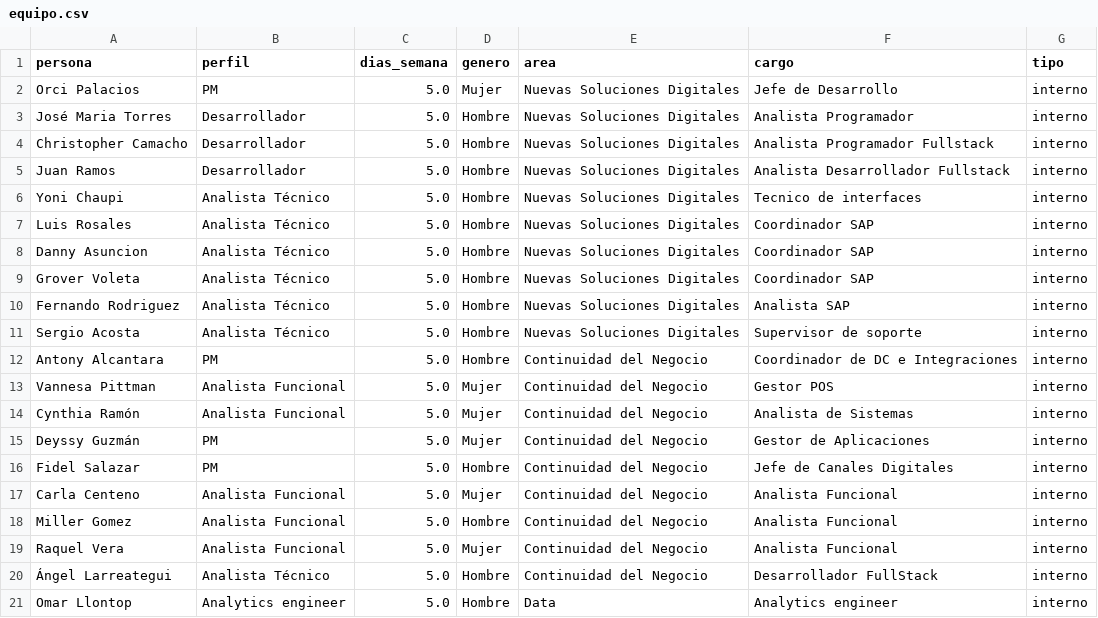
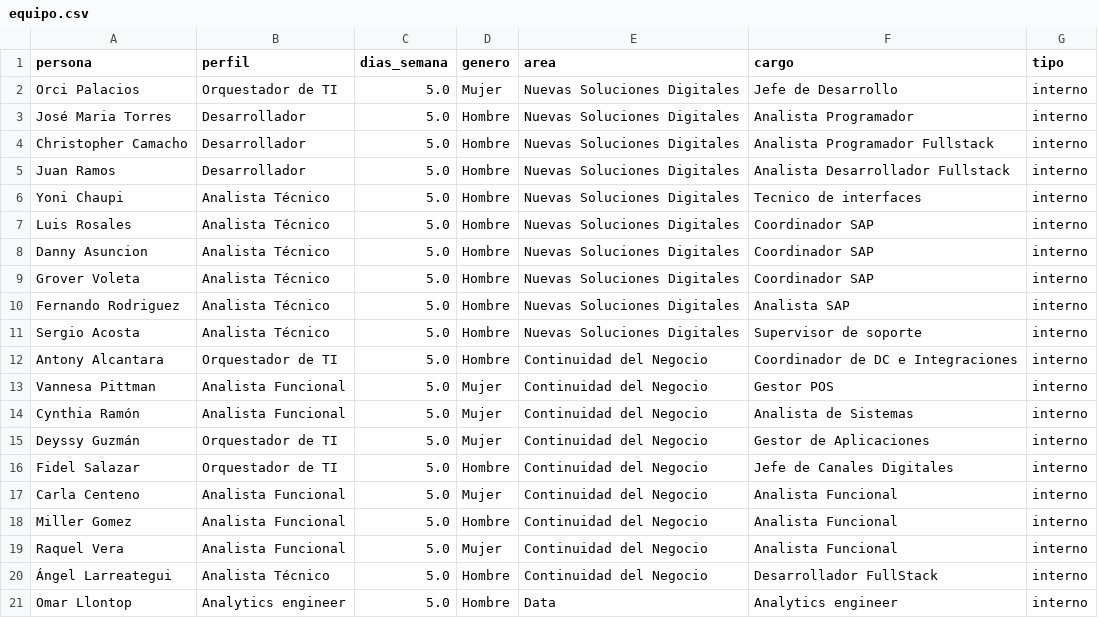
Before and after one commit to jaimediazizquierdo1981-dotcom/gestor-proyectos-ngr, a CSV file: data/equipo.csv, drawn as a sheet; only a part is shown.

```diff
--- a/data/equipo.csv
+++ b/data/equipo.csv
@@ -1,3 +1,3 @@
 persona,perfil,dias_semana,genero,area,cargo,tipo
-Orci Palacios,PM,5.0,Mujer,Nuevas Soluciones Digitales,Jefe de Desarrollo,interno
+Orci Palacios,Orquestador de TI,5.0,Mujer,Nuevas Soluciones Digitales,Jefe de Desarrollo,interno
 José Maria Torres,Desarrollador,5.0,Hombre,Nuevas Soluciones Digitales,Analista Programador,interno
@@ -11,7 +11,7 @@ Fernando Rodriguez,Analista Técnico,5.0,Hombre,Nuevas Soluciones Digitales,Anal
 Sergio Acosta,Analista Técnico,5.0,Hombre,Nuevas Soluciones Digitales,Supervisor de soporte,interno
-Antony Alcantara,PM,5.0,Hombre,Continuidad del Negocio,Coordinador de DC e Integraciones,interno
+Antony Alcantara,Orquestador de TI,5.0,Hombre,Continuidad del Negocio,Coordinador de DC e Integraciones,interno
 Vannesa Pittman,Analista Funcional,5.0,Mujer,Continuidad del Negocio,Gestor POS,interno
 Cynthia Ramón,Analista Funcional,5.0,Mujer,Continuidad del Negocio,Analista de Sistemas,interno
-Deyssy Guzmán,PM,5.0,Mujer,Continuidad del Negocio,Gestor de Aplicaciones,interno
-Fidel Salazar,PM,5.0,Hombre,Continuidad del Negocio,Jefe de Canales Digitales,interno
+Deyssy Guzmán,Orquestador de TI,5.0,Mujer,Continuidad del Negocio,Gestor de Aplicaciones,interno
+Fidel Salazar,Orquestador de TI,5.0,Hombre,Continuidad del Negocio,Jefe de Canales Digitales,interno
 Carla Centeno,Analista Funcional,5.0,Mujer,Continuidad del Negocio,Analista Funcional,interno
```
Also changed, not shown: data/proyectos.csv, 8 other files.
